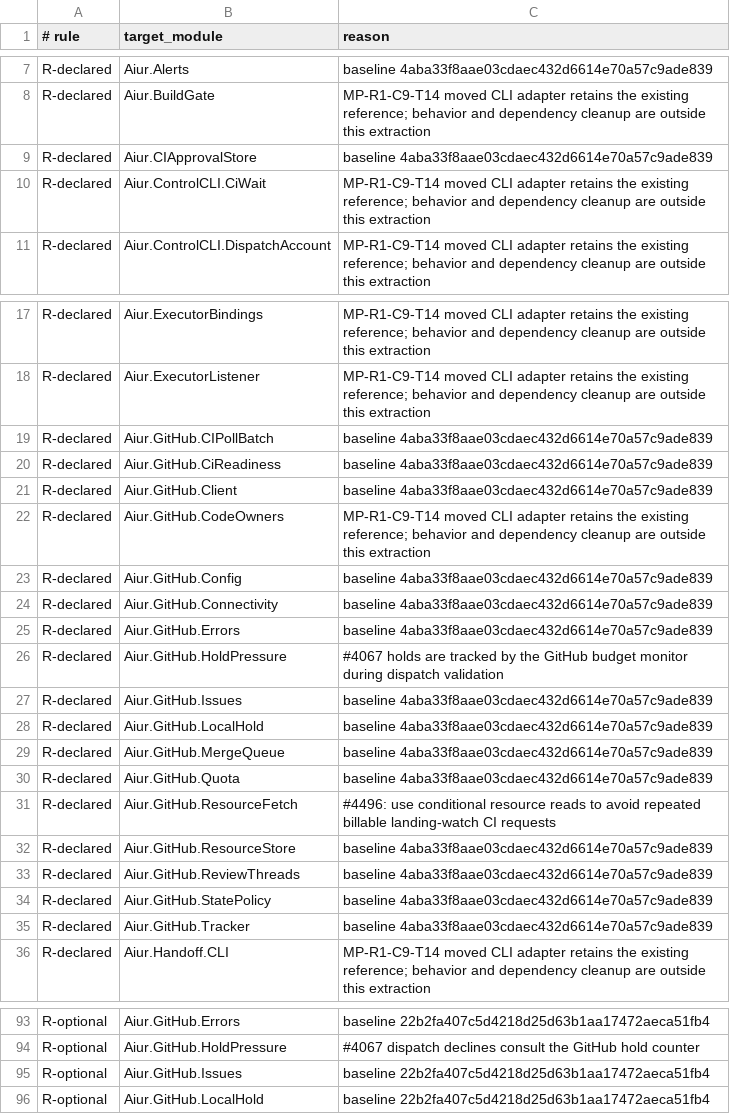
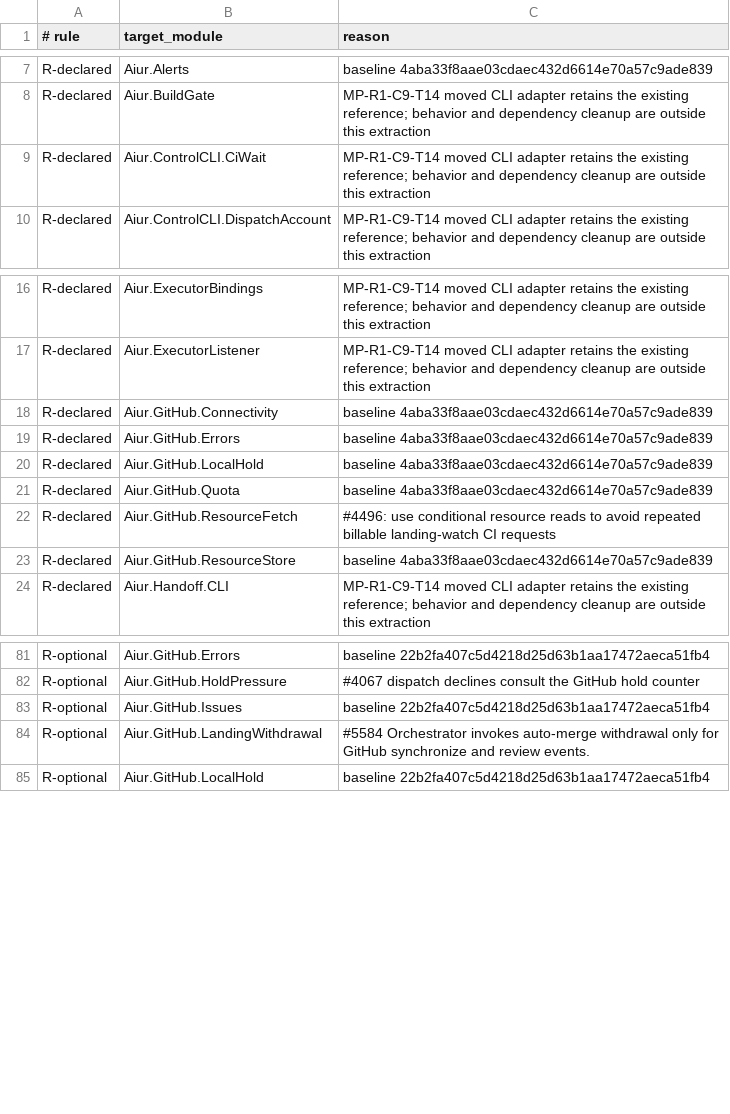
Before and after one commit to Nitjsefnie-OSC/aiur, a TSV file: scripts/components/allowlist/orchestration.tsv, drawn as a sheet; only a part is shown, gaps mark what is left out; removed rows and columns are numbered as before the commit, all else as after; the diff names each change by its address in the sheet, - before the commit and + after, or states it on an @@ line.

Commit message:
Disarm auto-merge after unreviewed pushes (#5600)
Co-authored-by: Kevin Weaver <kevinweaver2@gmail.com>

```diff
--- a/scripts/components/allowlist/orchestration.tsv
+++ b/scripts/components/allowlist/orchestration.tsv
-row 9: R-declared | Aiur.CIApprovalStore | baseline 4aba33f8aae03cdaec432d6614e70a57c9ade839
-row 19: R-declared | Aiur.GitHub.CIPollBatch | baseline 4aba33f8aae03cdaec432d6614e70a57c9ade839
-row 20: R-declared | Aiur.GitHub.CiReadiness | baseline 4aba33f8aae03cdaec432d6614e70a57c9ade839
-row 21: R-declared | Aiur.GitHub.Client | baseline 4aba33f8aae03cdaec432d6614e70a57c9ade839
-row 22: R-declared | Aiur.GitHub.CodeOwners | MP-R1-C9-T14 moved CLI adapter retains the existing reference; behavior and dependency cleanup are outside this extraction
-row 23: R-declared | Aiur.GitHub.Config | baseline 4aba33f8aae03cdaec432d6614e70a57c9ade839
-row 26: R-declared | Aiur.GitHub.HoldPressure | #4067 holds are tracked by the GitHub budget monitor during dispatch validation
-row 27: R-declared | Aiur.GitHub.Issues | baseline 4aba33f8aae03cdaec432d6614e70a57c9ade839
-row 29: R-declared | Aiur.GitHub.MergeQueue | baseline 4aba33f8aae03cdaec432d6614e70a57c9ade839
-row 33: R-declared | Aiur.GitHub.ReviewThreads | baseline 4aba33f8aae03cdaec432d6614e70a57c9ade839
-row 34: R-declared | Aiur.GitHub.StatePolicy | baseline 4aba33f8aae03cdaec432d6614e70a57c9ade839
-row 35: R-declared | Aiur.GitHub.Tracker | baseline 4aba33f8aae03cdaec432d6614e70a57c9ade839
+row 84: R-optional | Aiur.GitHub.LandingWithdrawal | #5584 Orchestrator invokes auto-merge withdrawal only for GitHub synchronize and review events.
```
Also changed, not shown: 13 other files.
